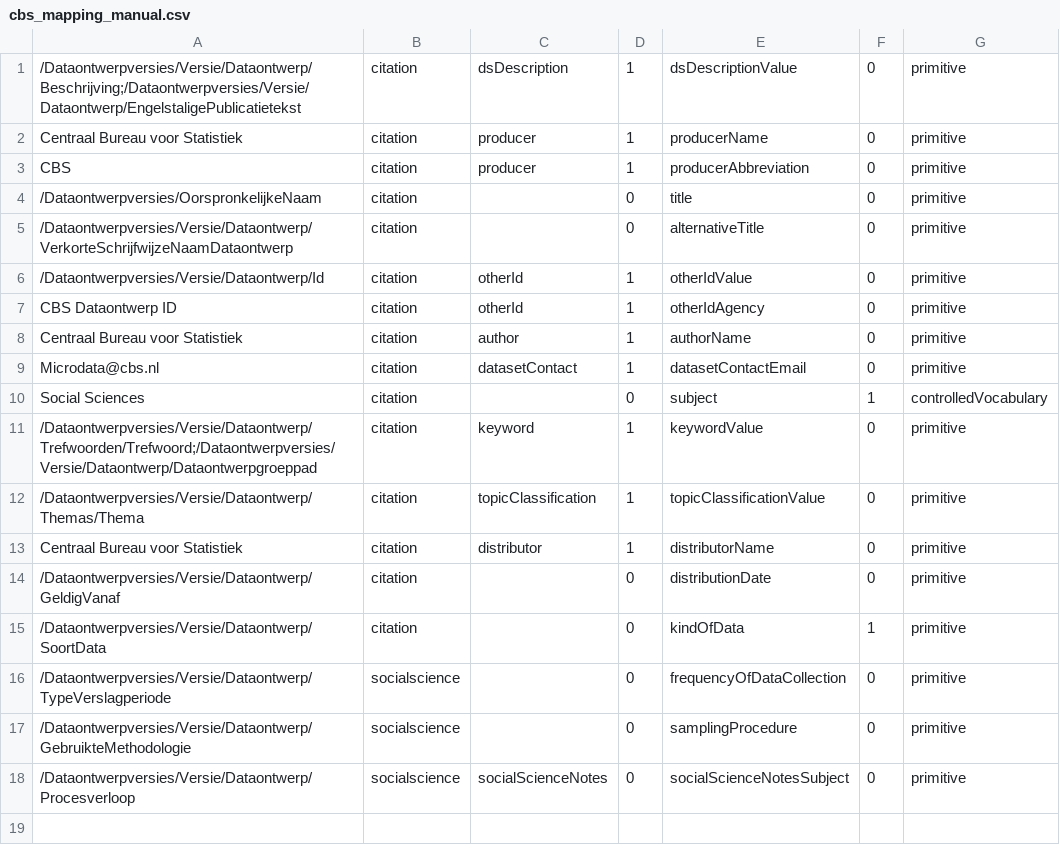
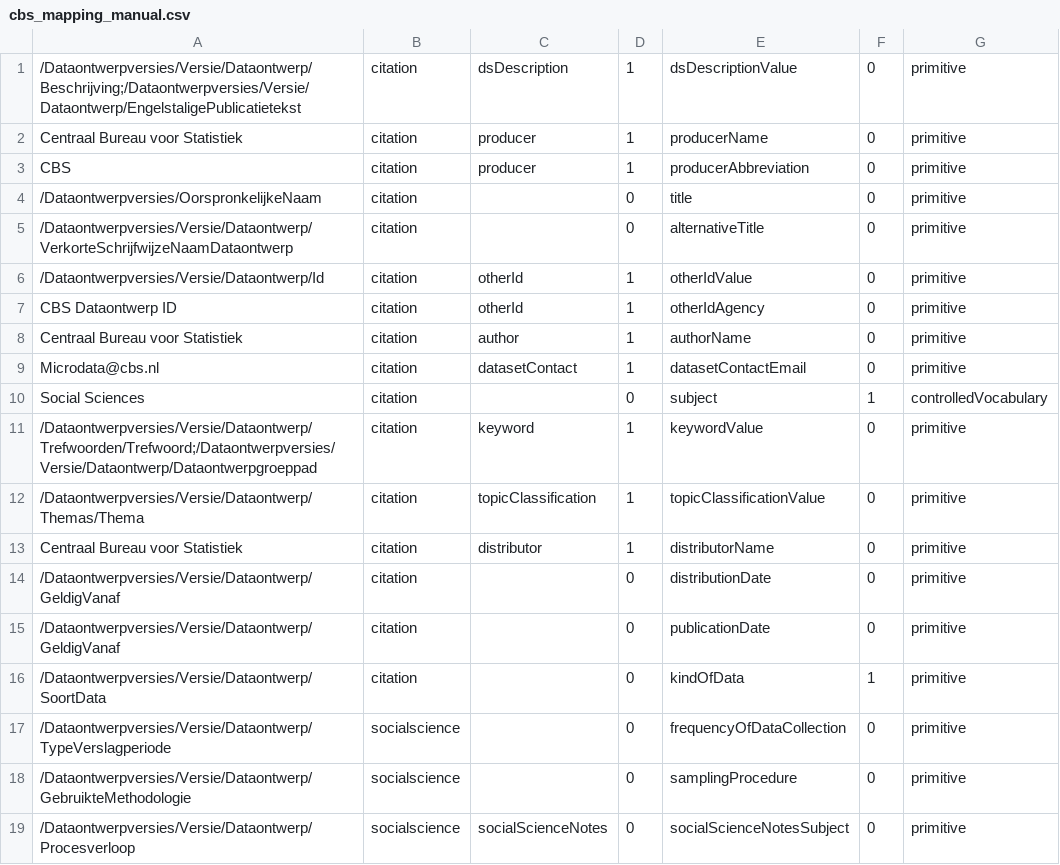
Before and after one commit to vicding-mi/cbs-xml, a CSV file: cbs_mapping_manual.csv, drawn as a sheet; the diff names each change by its address in the sheet, - before the commit and + after, or states it on an @@ line.

Commit message:
add print info and map publication date to geldigvanaf

```diff
--- a/cbs_mapping_manual.csv
+++ b/cbs_mapping_manual.csv
+row 15: /Dataontwerpversies/Versie/Dataontwerp/GeldigVanaf | citation |  | 0 | publicationDate | 0 | primitive
```
Also changed, not shown: 2 other files.
